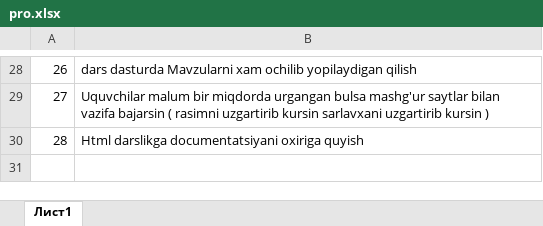
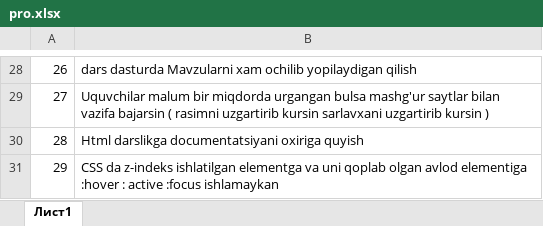
Before and after one commit to IslamDevFull/Evol, an Excel workbook: pro.xlsx, sheet Лист1, drawn as a sheet; only a part is shown, gaps mark what is left out; values as stored, in another font and other column widths than the file's, no borders; the diff names each change by its address in the sheet, - before the commit and + after, or states it on an @@ line.

Commit message:
0.2.13v

```diff
--- a/pro.xlsx (sheet Лист1)
+++ b/pro.xlsx (sheet Лист1)
+row 31: 29 | CSS da z-indeks ishlatilgan elementga va uni qoplab olgan avlod elementiga :hover : active :focus ishlamaykan
```
